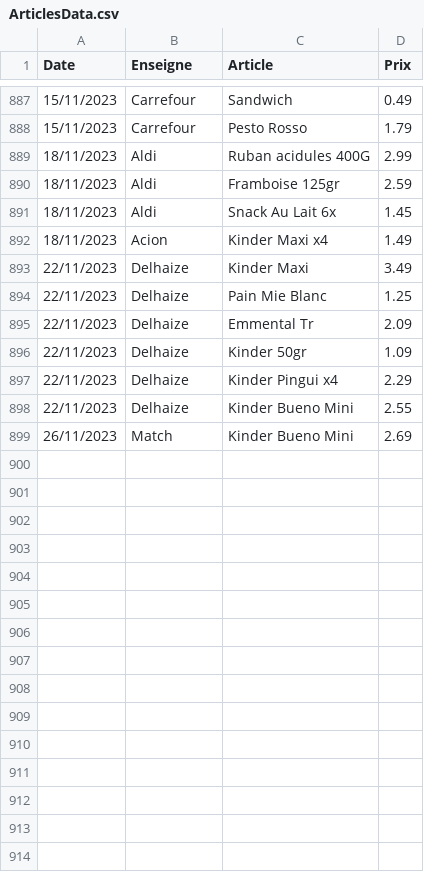
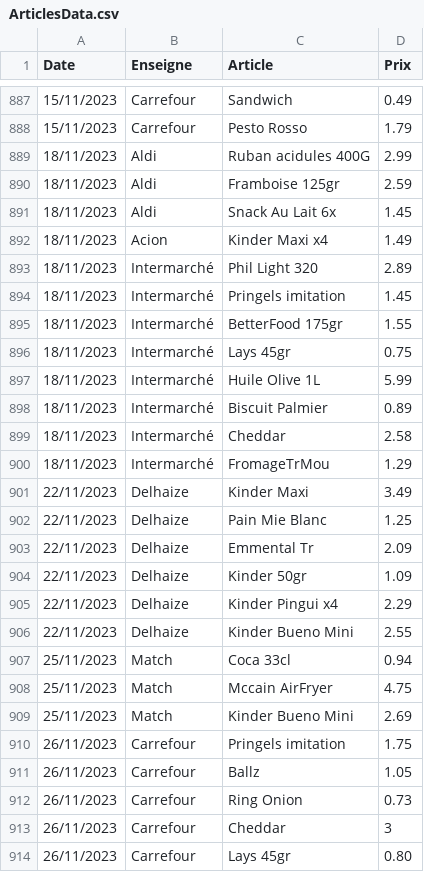
Before and after one commit to TuxStory/ComPrix, a CSV file: ArticlesData.csv, drawn as a sheet; only a part is shown, gaps mark what is left out.

```diff
--- a/ArticlesData.csv
+++ b/ArticlesData.csv
@@ -892,2 +892,10 @@ Date,Enseigne,Article,Prix
 18/11/2023,Acion,Kinder Maxi x4,1.49
+18/11/2023,Intermarché,Phil Light 320,2.89
+18/11/2023,Intermarché,Pringels imitation,1.45
+18/11/2023,Intermarché,BetterFood 175gr,1.55
+18/11/2023,Intermarché,Lays 45gr,0.75
+18/11/2023,Intermarché,Huile Olive 1L,5.99
+18/11/2023,Intermarché,Biscuit Palmier,0.89
+18/11/2023,Intermarché,Cheddar,2.58
+18/11/2023,Intermarché,FromageTrMou,1.29
 22/11/2023,Delhaize,Kinder Maxi,3.49
@@ -898,2 +906,9 @@ Date,Enseigne,Article,Prix
 22/11/2023,Delhaize,Kinder Bueno Mini,2.55
-26/11/2023,Match,Kinder Bueno Mini,2.69
+25/11/2023,Match,Coca 33cl,0.94
+25/11/2023,Match,Mccain AirFryer,4.75
+25/11/2023,Match,Kinder Bueno Mini,2.69
+26/11/2023,Carrefour,Pringels imitation,1.75
+26/11/2023,Carrefour,Ballz,1.05
+26/11/2023,Carrefour,Ring Onion,0.73
+26/11/2023,Carrefour,Cheddar,3
+26/11/2023,Carrefour,Lays 45gr,0.80
```
Also changed, not shown: 2 other files.
